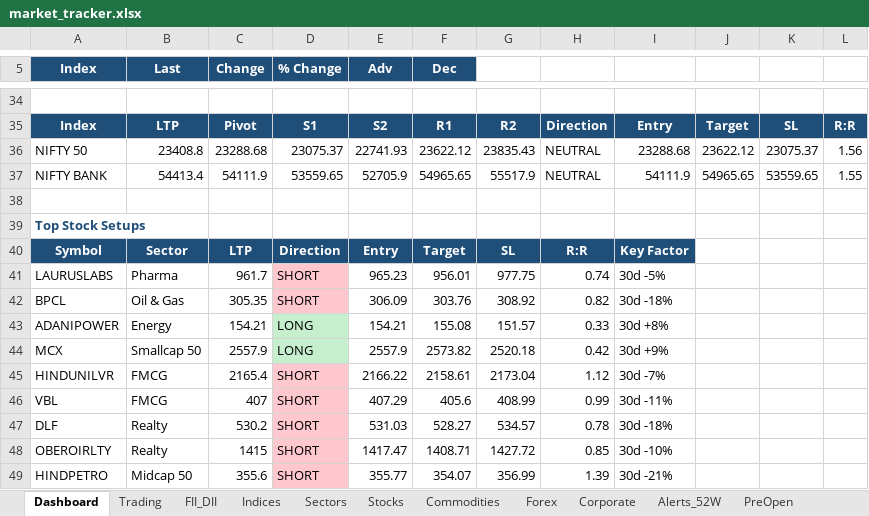
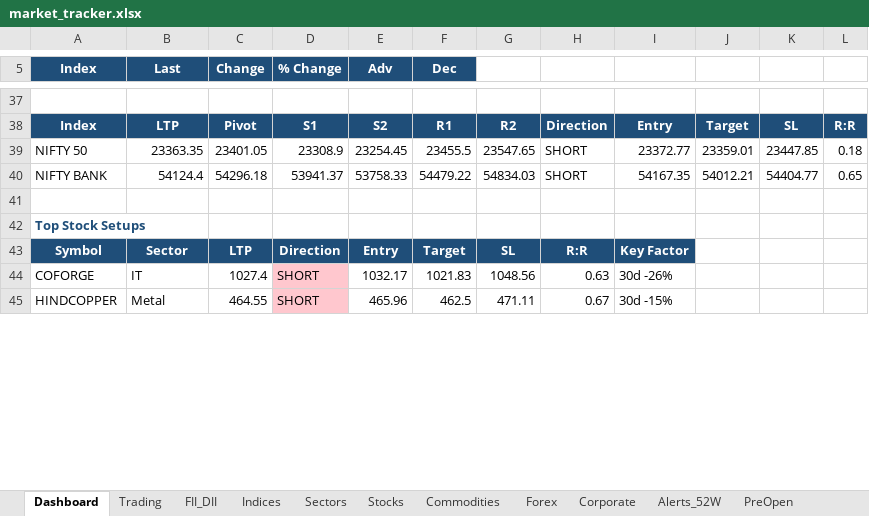
Before and after one commit to SudhirRaut-QA/indian-market-tracker, an Excel workbook: data/excel/market_tracker.xlsx, sheet Dashboard, drawn as a sheet; only a part is shown, gaps mark what is left out; values as stored, in another font and other column widths than the file's, no borders; removed rows and columns are numbered as before the commit, all else as after; the diff covers the shown part only; the diff names each change by its address in the sheet, - before the commit and + after, or states it on an @@ line.

```diff
--- a/data/excel/market_tracker.xlsx (sheet Dashboard)
+++ b/data/excel/market_tracker.xlsx (sheet Dashboard)
-B39 (Last): 23408.8
+B39 (Last): 23363.35
-C39 (Change): 23288.68
+C39 (Change): 23401.05
-D39 (% Change): 23075.37
+D39 (% Change): 23308.9
-E39 (Adv): 22741.93
+E39 (Adv): 23254.45
-F39 (Dec): 23622.12
+F39 (Dec): 23455.5
-G39: 23835.43
+G39: 23547.65
-H39:H40: NEUTRAL
+H39:H40: SHORT
-I39: 23288.68
+I39: 23372.77
-J39: 23622.12
+J39: 23359.01
-K39: 23075.37
+K39: 23447.85
-L39: 1.56
+L39: 0.18
-B40 (Last): 54413.4
+B40 (Last): 54124.4
-C40 (Change): 54111.9
+C40 (Change): 54296.18
-D40 (% Change): 53559.65
+D40 (% Change): 53941.37
-E40 (Adv): 52705.9
+E40 (Adv): 53758.33
-F40 (Dec): 54965.65
+F40 (Dec): 54479.22
-G40: 55517.9
+G40: 54834.03
-I40: 54111.9
+I40: 54167.35
-J40: 54965.65
+J40: 54012.21
-K40: 53559.65
+K40: 54404.77
-L40: 1.55
+L40: 0.65
-row 41: LAURUSLABS | Pharma | 961.7 | SHORT | 965.23 | 956.01 | 977.75 | 0.74 | 30d -5%
-row 42: BPCL | Oil & Gas | 305.35 | SHORT | 306.09 | 303.76 | 308.92 | 0.82 | 30d -18%
-row 43: ADANIPOWER | Energy | 154.21 | LONG | 154.21 | 155.08 | 151.57 | 0.33 | 30d +8%
-row 44: MCX | Smallcap 50 | 2557.9 | LONG | 2557.9 | 2573.82 | 2520.18 | 0.42 | 30d +9%
-row 45: HINDUNILVR | FMCG | 2165.4 | SHORT | 2166.22 | 2158.61 | 2173.04 | 1.12 | 30d -7%
-row 46: VBL | FMCG | 407 | SHORT | 407.29 | 405.6 | 408.99 | 0.99 | 30d -11%
-row 47: DLF | Realty | 530.2 | SHORT | 531.03 | 528.27 | 534.57 | 0.78 | 30d -18%
-row 48: OBEROIRLTY | Realty | 1415 | SHORT | 1417.47 | 1408.71 | 1427.72 | 0.85 | 30d -10%
-row 49: HINDPETRO | Midcap 50 | 355.6 | SHORT | 355.77 | 354.07 | 356.99 | 1.39 | 30d -21%
+row 44: COFORGE | IT | 1027.4 | SHORT | 1032.17 | 1021.83 | 1048.56 | 0.63 | 30d -26%
+row 45: HINDCOPPER | Metal | 464.55 | SHORT | 465.96 | 462.5 | 471.11 | 0.67 | 30d -15%
```
Also changed, not shown: 10 added rows, 60 edited cells and cell formats elsewhere in this sheet, sheet Stocks, sheet Trading, sheet Indices, sheet Sectors, sheet Commodities, sheet Alerts_52W, 3 more sheets, 1 other file.
